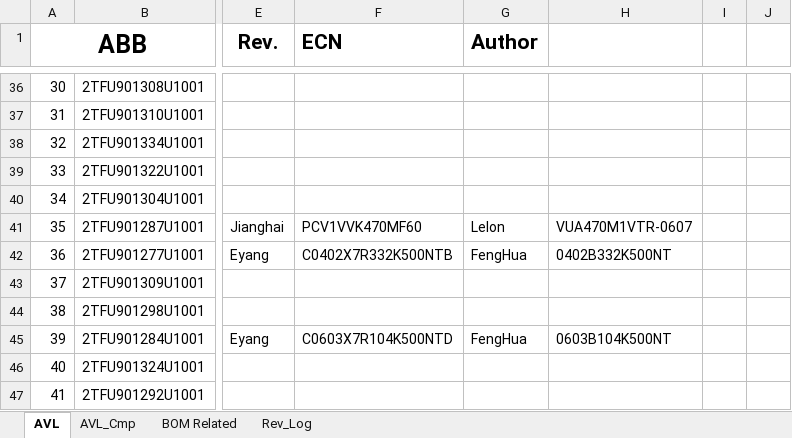
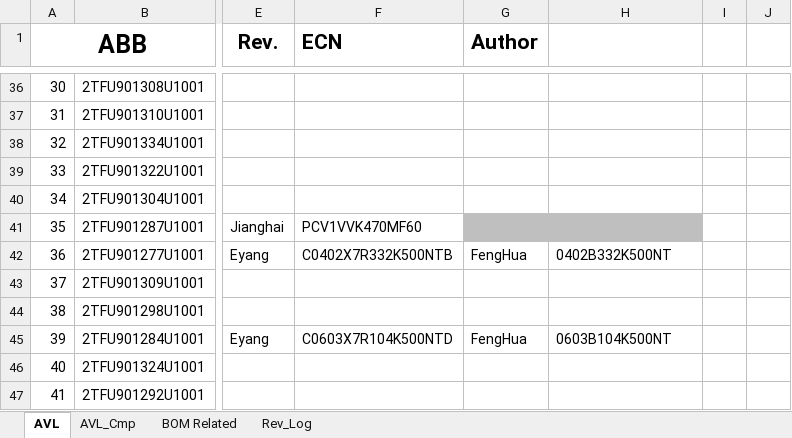
Before and after one commit to MackeyABB/Flask_CONNECT_DB, an Excel workbook: third_party/Excel_Handle/AVL_Cmp_Same_List_Example.xlsx, sheet AVL, drawn as a sheet; only a part is shown, gaps mark what is left out; values as stored, in another font and other column widths than the file's, no borders; the diff names each change by its address in the sheet, - before the commit and + after, or states it on an @@ line.

```diff
--- a/third_party/Excel_Handle/AVL_Cmp_Same_List_Example.xlsx (sheet AVL)
+++ b/third_party/Excel_Handle/AVL_Cmp_Same_List_Example.xlsx (sheet AVL)
-G41 (Author): Lelon
+G41 (Author): (empty)
-G41:H41 fill: none
+G41:H41 fill: #BFBFBF
-H41: VUA470M1VTR-0607
+H41: (empty)
```
Also changed, not shown: sheet AVL_Cmp, 2 other files.
